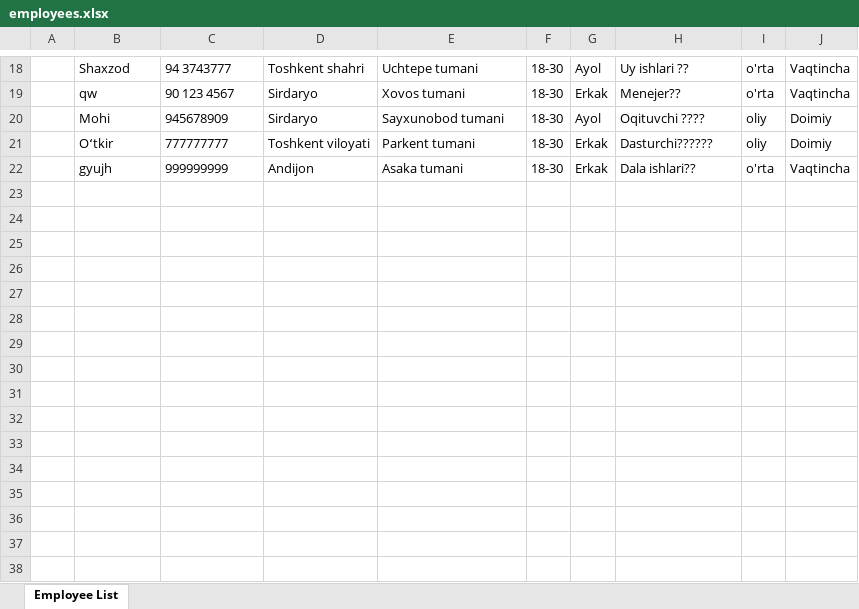
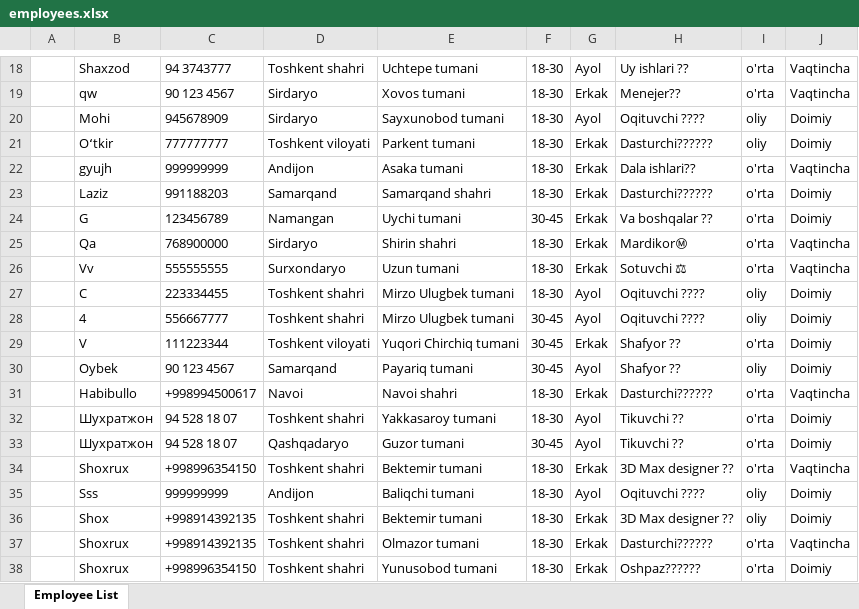
Before and after one commit to Ecolife-777/telegram_bot_amazon, an Excel workbook: src/main/resources/employees.xlsx, sheet Employee List, drawn as a sheet; only a part is shown, gaps mark what is left out; values as stored, in another font and other column widths than the file's, no borders; the diff names each change by its address in the sheet, - before the commit and + after, or states it on an @@ line.

```diff
--- a/src/main/resources/employees.xlsx (sheet Employee List)
+++ b/src/main/resources/employees.xlsx (sheet Employee List)
+row 23:  | Laziz | 991188203 | Samarqand | Samarqand shahri | 18-30 | Erkak | Dasturchi????‍?? | o'rta | Doimiy
+row 24:  | G | 123456789 | Namangan | Uychi tumani | 30-45 | Erkak | Va boshqalar ?? | o'rta | Doimiy
+row 25:  | Qa | 768900000 | Sirdaryo | Shirin shahri | 18-30 | Erkak | MardikorⓂ | o'rta | Vaqtincha
+row 26:  | Vv | 555555555 | Surxondaryo | Uzun tumani | 18-30 | Erkak | Sotuvchi ⚖ | o'rta | Vaqtincha
+row 27:  | C | 223334455 | Toshkent shahri | Mirzo Ulugbek tumani | 18-30 | Ayol | Oqituvchi ??‍?? | oliy | Doimiy
+row 28:  | 4 | 556667777 | Toshkent shahri | Mirzo Ulugbek tumani | 30-45 | Ayol | Oqituvchi ??‍?? | oliy | Doimiy
+row 29:  | V | 111223344 | Toshkent viloyati | Yuqori Chirchiq tumani | 30-45 | Erkak | Shafyor ?? | o'rta | Doimiy
+row 30:  | Oybek | 90 123 4567 | Samarqand | Payariq tumani | 30-45 | Ayol | Shafyor ?? | oliy | Doimiy
+row 31:  | Habibullo | +998994500617 | Navoi | Navoi shahri | 18-30 | Erkak | Dasturchi????‍?? | o'rta | Vaqtincha
+row 32:  | Шухратжон | 94 528 18 07 | Toshkent shahri | Yakkasaroy tumani | 18-30 | Ayol | Tikuvchi ?? | o'rta | Doimiy
+row 33:  | Шухратжон | 94 528 18 07 | Qashqadaryo | Guzor tumani | 30-45 | Ayol | Tikuvchi ?? | o'rta | Doimiy
+row 34:  | Shoxrux | +998996354150 | Toshkent shahri | Bektemir tumani | 18-30 | Erkak | 3D Max designer ?? | o'rta | Vaqtincha
+row 35:  | Sss | 999999999 | Andijon | Baliqchi tumani | 18-30 | Ayol | Oqituvchi ??‍?? | oliy | Doimiy
+row 36:  | Shox | +998914392135 | Toshkent shahri | Bektemir tumani | 18-30 | Erkak | 3D Max designer ?? | oliy | Doimiy
+row 37:  | Shoxrux | +998914392135 | Toshkent shahri | Olmazor tumani | 18-30 | Erkak | Dasturchi????‍?? | o'rta | Vaqtincha
+row 38:  | Shoxrux | +998996354150 | Toshkent shahri | Yunusobod tumani | 18-30 | Erkak | Oshpaz????‍?? | o'rta | Doimiy
```
Also changed, not shown: src/main/resources/users.xlsx, 2 other files.
